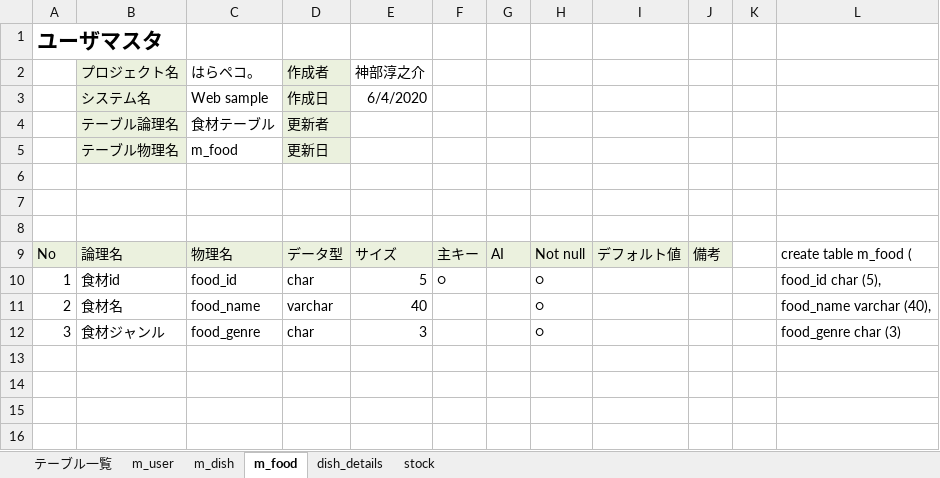
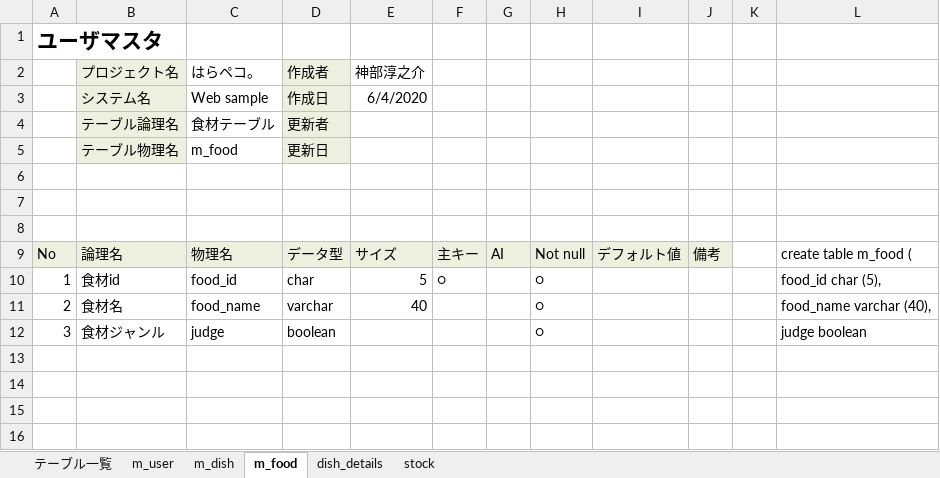
Before and after one commit to DOJO-2021/D-5, an Excel workbook: documents/DB定義書_※※主義.xlsx, sheet m_food, drawn as a sheet; only a part is shown; values as stored, in another font and other column widths than the file's, no borders; the diff names each change by its address in the sheet, - before the commit and + after, or states it on an @@ line.

```diff
--- a/documents/DB定義書_※※主義.xlsx (sheet m_food)
+++ b/documents/DB定義書_※※主義.xlsx (sheet m_food)
-C12 (はらペコ。): food_genre
+C12 (はらペコ。): judge
-D12 (作成者): char
+D12 (作成者): boolean
-E12 (神部淳之介): 3
+E12 (神部淳之介): (empty)
-L12: food_genre char (3)
+L12: judge boolean
```
